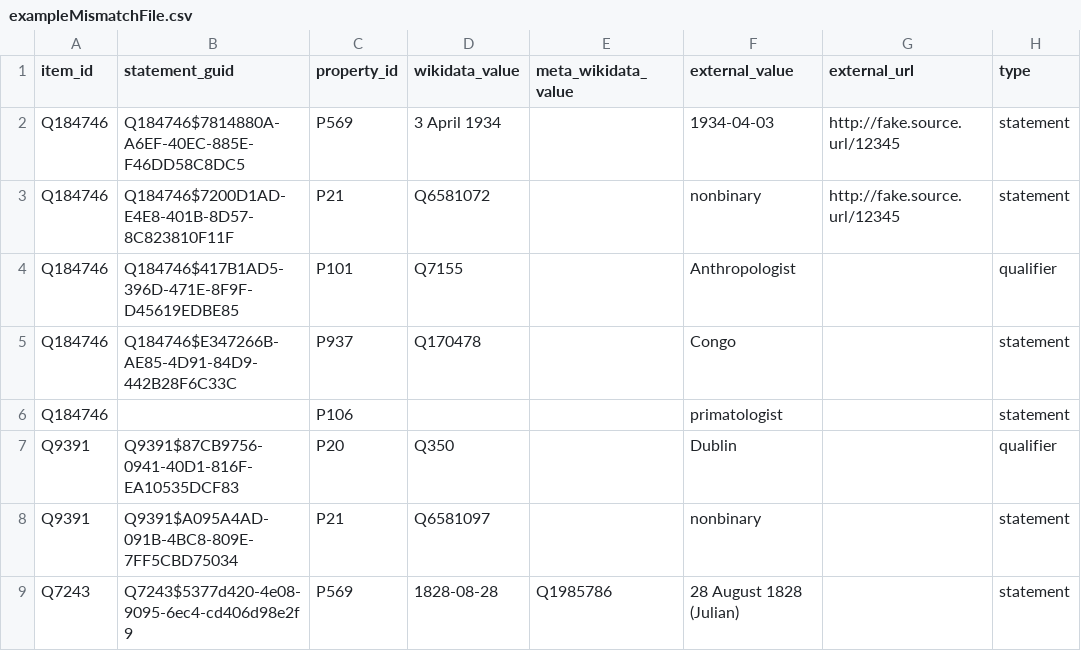
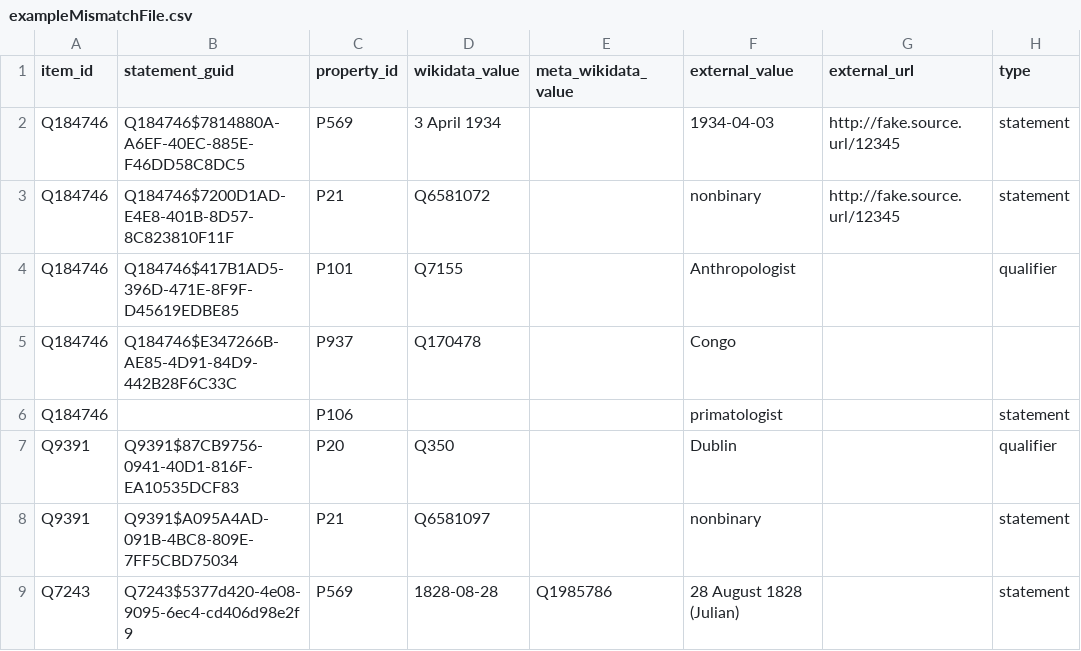
Before and after one commit to wmde/wikidata-mismatch-finder, a CSV file: docs/exampleMismatchFile.csv, drawn as a sheet.

Commit message:
Accept empty values in type column
For testing use line 5 from exampleMismatchFile.csv (Congo Statement)
and then check in the database if the value was inserted correctly.

```diff
--- a/docs/exampleMismatchFile.csv
+++ b/docs/exampleMismatchFile.csv
@@ -4,3 +4,3 @@ Q184746,Q184746$7200D1AD-E4E8-401B-8D57-8C823810F11F,P21,Q6581072,,nonbinary,htt
 Q184746,Q184746$417B1AD5-396D-471E-8F9F-D45619EDBE85,P101,Q7155,,Anthropologist,,qualifier
-Q184746,Q184746$E347266B-AE85-4D91-84D9-442B28F6C33C,P937,Q170478,,Congo,,statement
+Q184746,Q184746$E347266B-AE85-4D91-84D9-442B28F6C33C,P937,Q170478,,Congo,,
 Q184746,,P106,,,primatologist,,statement
```
Also changed, not shown: 1 other file.
